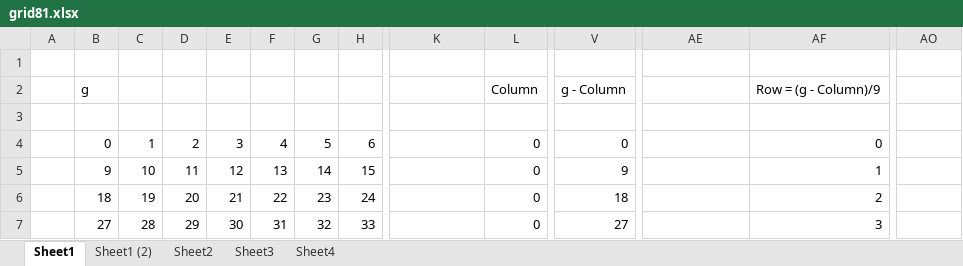
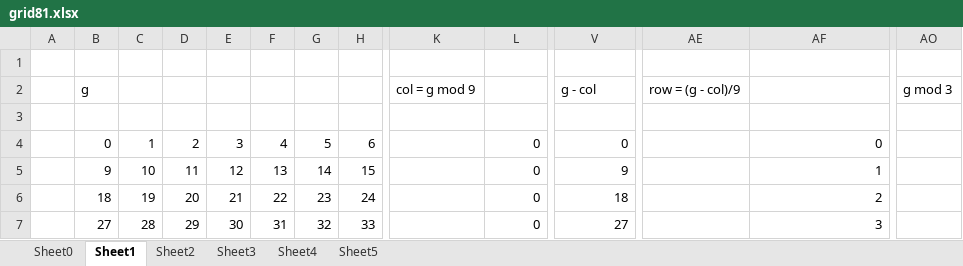
Before and after one commit to Sryn/SudokuSolverV03, an Excel workbook: grid81.xlsx, sheet Sheet1, drawn as a sheet; only a part is shown, gaps mark what is left out; values as stored, in another font and other column widths than the file's, no borders; removed rows and columns are numbered as before the commit, all else as after; rows hold the shown columns only; the diff covers the shown part only; the diff names each change by its address in the sheet, - before the commit and + after, or states it on an @@ line.

```diff
--- a/grid81.xlsx (sheet Sheet1)
+++ b/grid81.xlsx (sheet Sheet1)
-sheet tab: Sheet1 (2)
+sheet tab: Sheet0
+sheet tab: Sheet5
-row 2:  | g |  |  |  |  |  |  |  | Column | g - Column |  | Row = (g - Column)/9
+row 2:  | g |  |  |  |  |  |  | col = g mod 9 |  | g - col | row = (g - col)/9 |  | g mod 3
```
Also changed, not shown: 39 added rows elsewhere in this sheet, formulas that keep their value, 3 other files.
